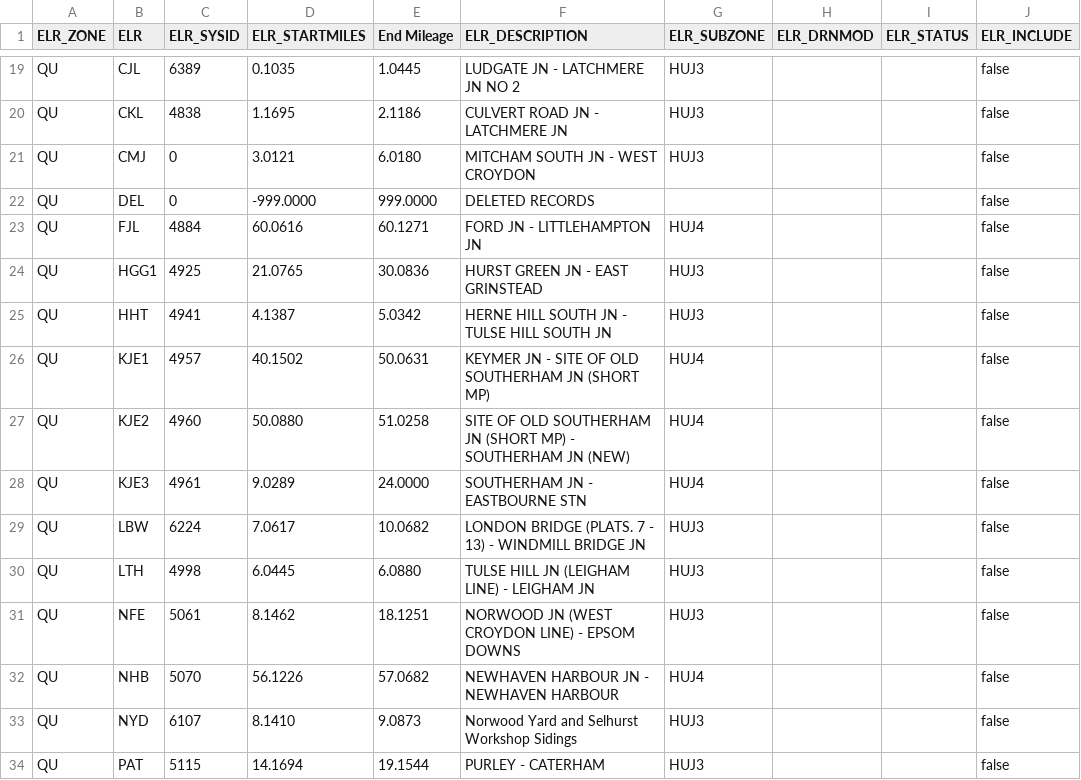
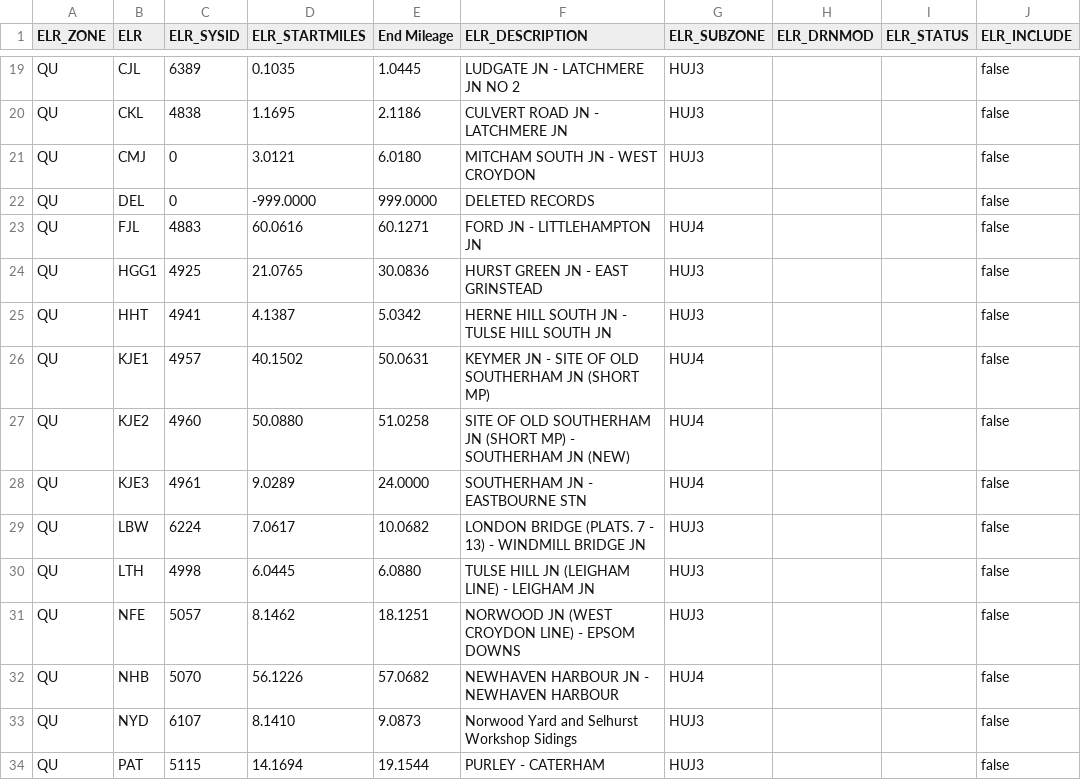
Before and after one commit to infrastructureclub/nr-national-hazard-directory, a CSV file: data/QU/elrLookup.csv, drawn as a sheet; only a part is shown, gaps mark what is left out; the diff covers the shown part only; the diff names each change by its address in the sheet, - before the commit and + after, or states it on an @@ line.

```diff
--- a/data/QU/elrLookup.csv
+++ b/data/QU/elrLookup.csv
-C23 (ELR_SYSID): 4884
+C23 (ELR_SYSID): 4883
-C31 (ELR_SYSID): 5061
+C31 (ELR_SYSID): 5057
```
Also changed, not shown: 10 edited cells elsewhere in this file, data/QE/coreData.csv, data/QF/coreData.csv, 23 other files.
